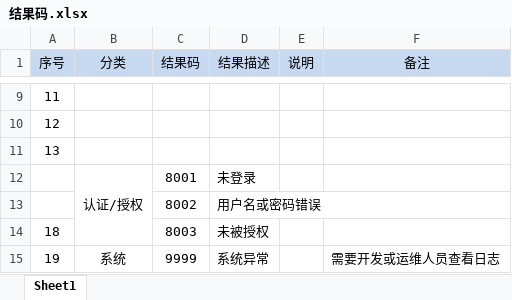
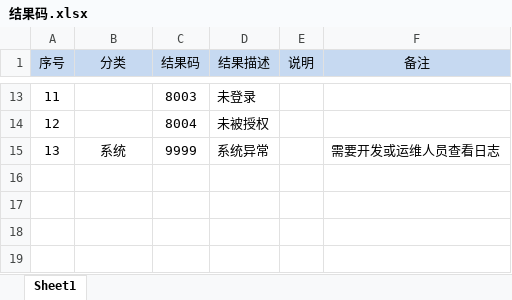
Before and after one commit to zerowzj/000_demo-commonX, an Excel workbook: common-exception/doc/结果码.xlsx, sheet Sheet1, drawn as a sheet; only a part is shown, gaps mark what is left out; values as stored, in another font and other column widths than the file's, no borders; removed rows and columns are numbered as before the commit, all else as after; the diff covers the shown part only; the diff names each change by its address in the sheet, - before the commit and + after, or states it on an @@ line.

```diff
--- a/common-exception/doc/结果码.xlsx (sheet Sheet1)
+++ b/common-exception/doc/结果码.xlsx (sheet Sheet1)
-C13 (结果码): (empty)
+C13 (结果码): 8003
-D13 (结果描述): (empty)
+D13 (结果描述): 未登录
-C14 (结果码): (empty)
+C14 (结果码): 8004
-D14 (结果描述): (empty)
+D14 (结果描述): 未被授权
-row 11: 13
-row 12:  | 认证/授权 | 8001 | 未登录
-row 13:  |  | 8002 | 用户名或密码错误
-row 14: 18 |  | 8003 | 未被授权
-A15 (序号): 19
+A15 (序号): 13
```
Also changed, not shown: 4 added rows, 24 edited cells and merged cells elsewhere in this sheet, 6 other files.
